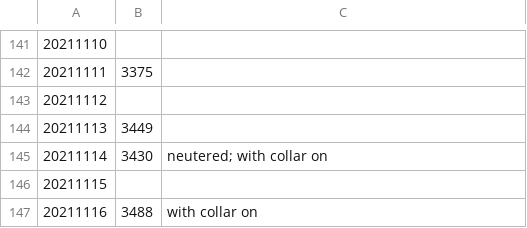
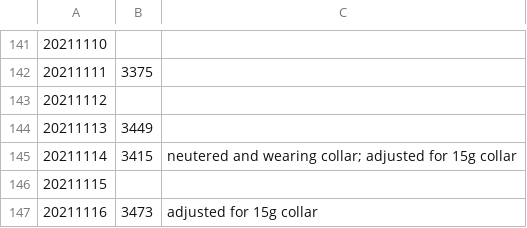
Before and after one commit to edyhsgr/catdateweight, a CSV file: catdateweight.csv, drawn as a sheet; only a part is shown, gaps mark what is left out.

Commit message:
Update catdateweight.csv

```diff
--- a/catdateweight.csv
+++ b/catdateweight.csv
@@ -144,4 +144,4 @@
 20211113,3449,
-20211114,3430,neutered; with collar on
+20211114,3415,neutered and wearing collar; adjusted for 15g collar
 20211115,,
-20211116,3488,with collar on
+20211116,3473,adjusted for 15g collar
```
